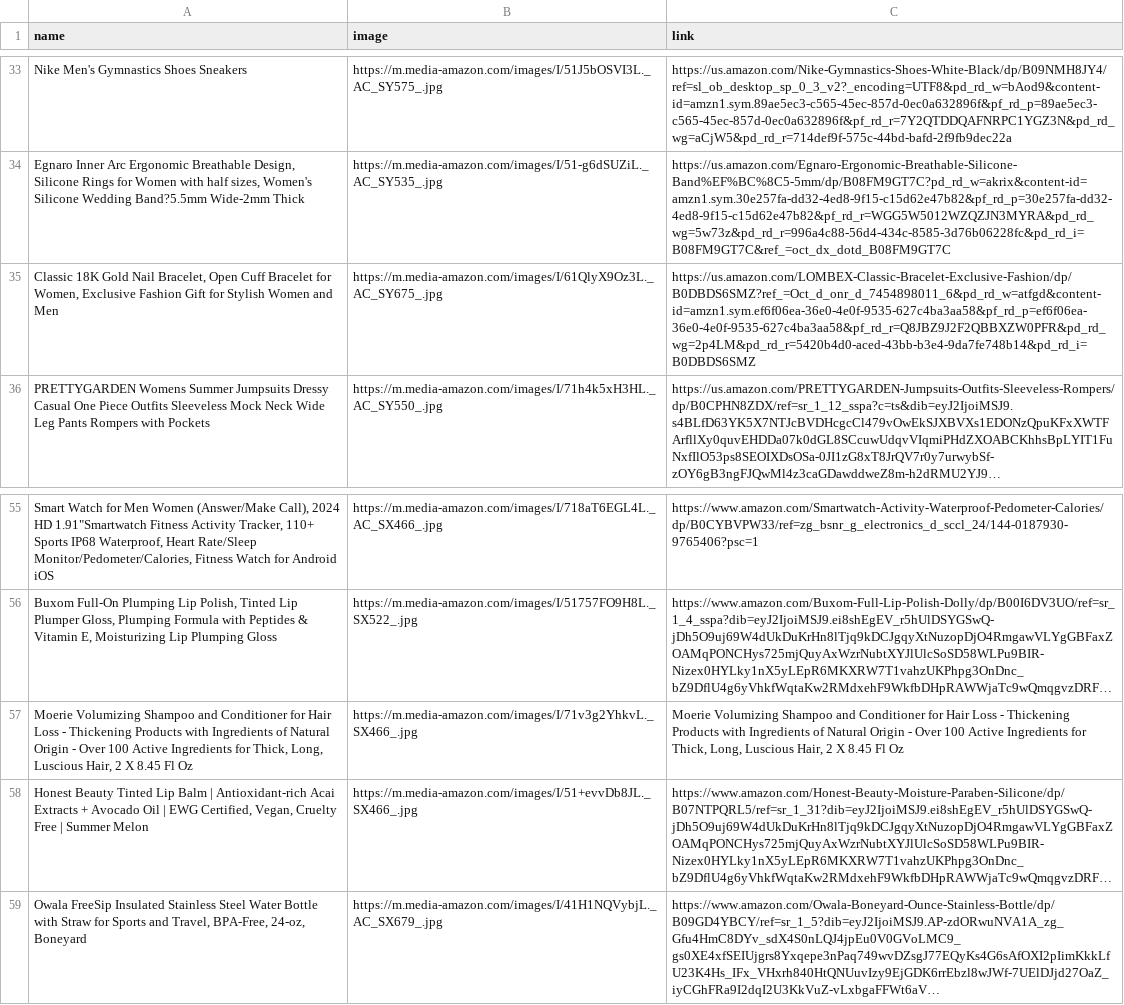
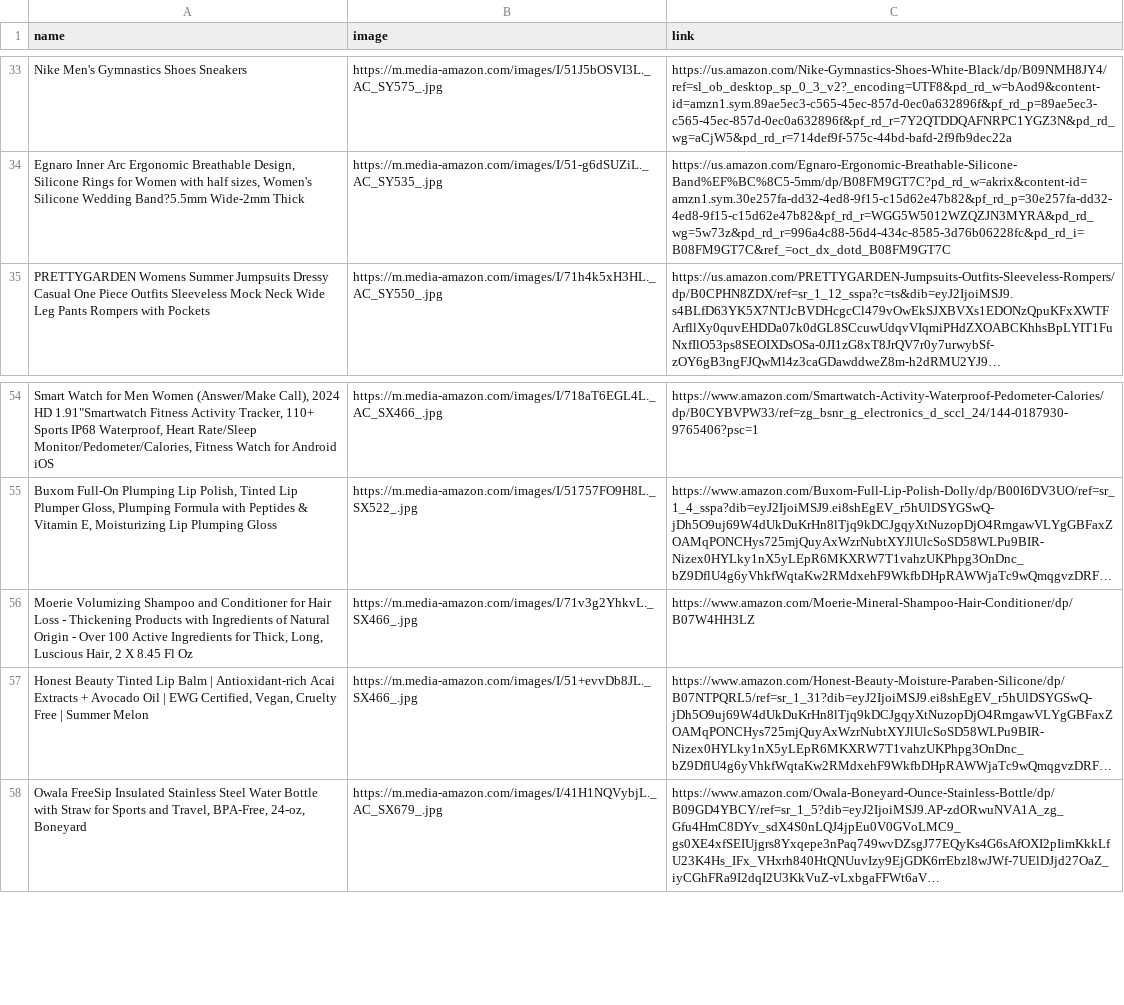
Before and after one commit to ObeyHack/Amazon-Image-matcher, a CSV file: imager/eval/amazon_products_sample_test.csv, drawn as a sheet; only a part is shown, gaps mark what is left out; long unchanged cells end in …; removed rows and columns are numbered as before the commit, all else as after; the diff names each change by its address in the sheet, - before the commit and + after, or states it on an @@ line.

```diff
--- a/imager/eval/amazon_products_sample_test.csv
+++ b/imager/eval/amazon_products_sample_test.csv
-row 35: Classic 18K Gold Nail Bracelet, Open Cuff Bracelet for Women, Exclusive Fashion Gift for Stylish Women and Men | https://m.media-amazon.com/images/I/61QlyX9Oz3L._AC_SY675_.jpg | https://us.amazon.com/LOMBEX-Classic-Bracelet-Exclusive-Fashion/dp/B0DBDS6SMZ?ref_=Oct_d_onr_d_7454898011_6&pd_rd_w=atfgd&content-id=amzn1.sym.ef6f06ea-36e0-4e0f-9535-627c4ba3aa58&pf_rd_p=ef6f06ea-36e0-4e0f-9535-627c4ba3aa58&pf_rd_r=Q8JBZ9J2F2QBBXZW0PFR&pd_rd_wg=2p4LM&pd_rd_r=5420b4d0-aced-43bb-b3e4-9da7fe748b14&pd_rd_i=B0DBDS6SMZ
-C56 (link): Moerie Volumizing Shampoo and Conditioner for Hair Loss - Thickening Products with Ingredients of Natural Origin - Over 100 Active Ingredients for Thick, Long, Luscious Hair, 2 X 8.45 Fl Oz
+C56 (link): https://www.amazon.com/Moerie-Mineral-Shampoo-Hair-Conditioner/dp/B07W4HH3LZ
```
Also changed, not shown: 1 other file.
